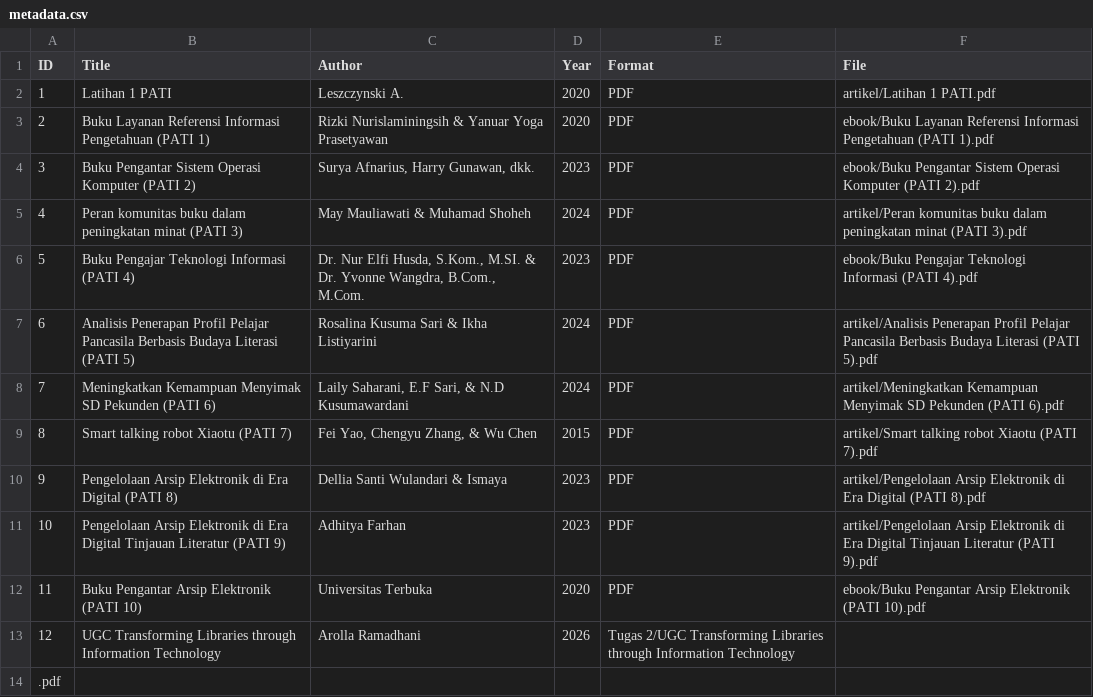
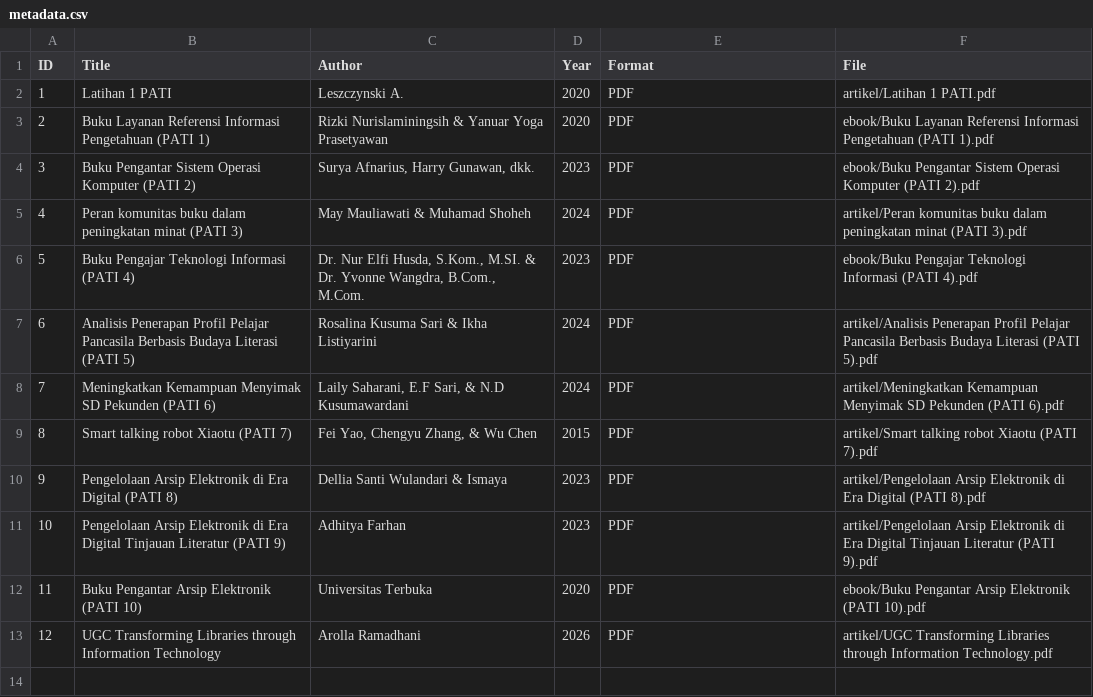
Before and after one commit to Arolla1/perpustakaandigital, a CSV file: metadata/metadata.csv, drawn as a sheet.

Commit message:
Fix file path for UGC Transforming Libraries entry

```diff
--- a/metadata/metadata.csv
+++ b/metadata/metadata.csv
@@ -12,3 +12,2 @@ ID,Title,Author,Year,Format,File
 11,Buku Pengantar Arsip Elektronik (PATI 10),Universitas Terbuka,2020,PDF,ebook/Buku Pengantar Arsip Elektronik (PATI 10).pdf
-12,UGC Transforming Libraries through Information Technology,Arolla Ramadhani,2026,Tugas 2/UGC Transforming Libraries through Information Technology
-.pdf
+12,UGC Transforming Libraries through Information Technology,Arolla Ramadhani,2026,PDF,artikel/UGC Transforming Libraries through Information Technology.pdf
```
